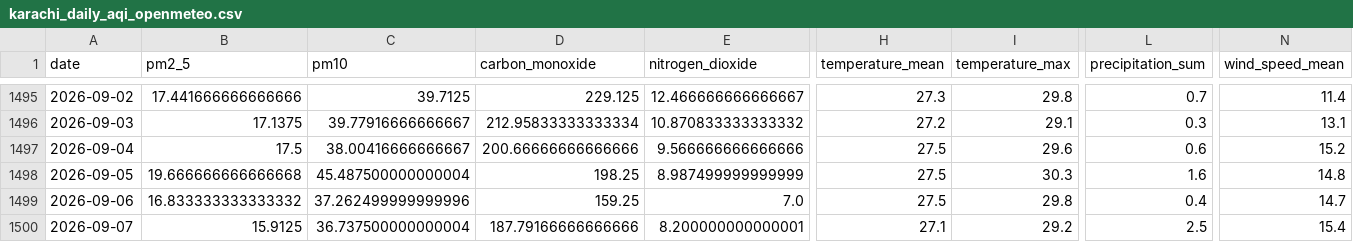
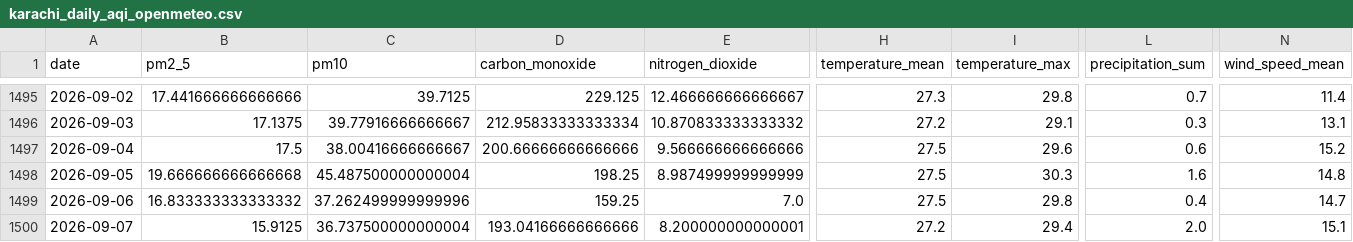
Before and after one commit to kashfi2312192/karachi-aqi-predictor, a CSV file: data/processed/karachi_daily_aqi_openmeteo.csv, drawn as a sheet; only a part is shown, gaps mark what is left out; the diff names each change by its address in the sheet, - before the commit and + after, or states it on an @@ line.

```diff
--- a/data/processed/karachi_daily_aqi_openmeteo.csv
+++ b/data/processed/karachi_daily_aqi_openmeteo.csv
-D1500 (carbon_monoxide): 187.79166666666666
+D1500 (carbon_monoxide): 193.04166666666666
-H1500 (temperature_mean): 27.1
+H1500 (temperature_mean): 27.2
-I1500 (temperature_max): 29.2
+I1500 (temperature_max): 29.4
-L1500 (precipitation_sum): 2.5
+L1500 (precipitation_sum): 2.0
-N1500 (wind_speed_mean): 15.4
+N1500 (wind_speed_mean): 15.1
```
Also changed, not shown: 1 other file.
